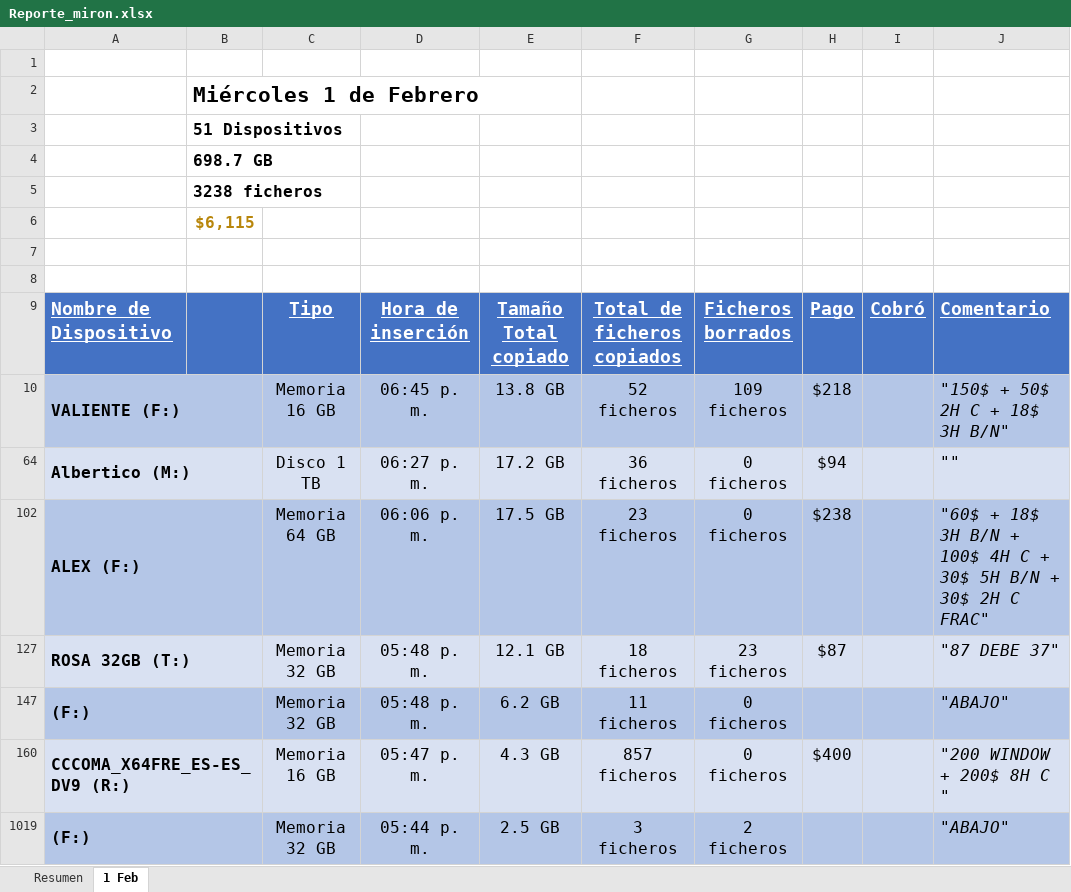
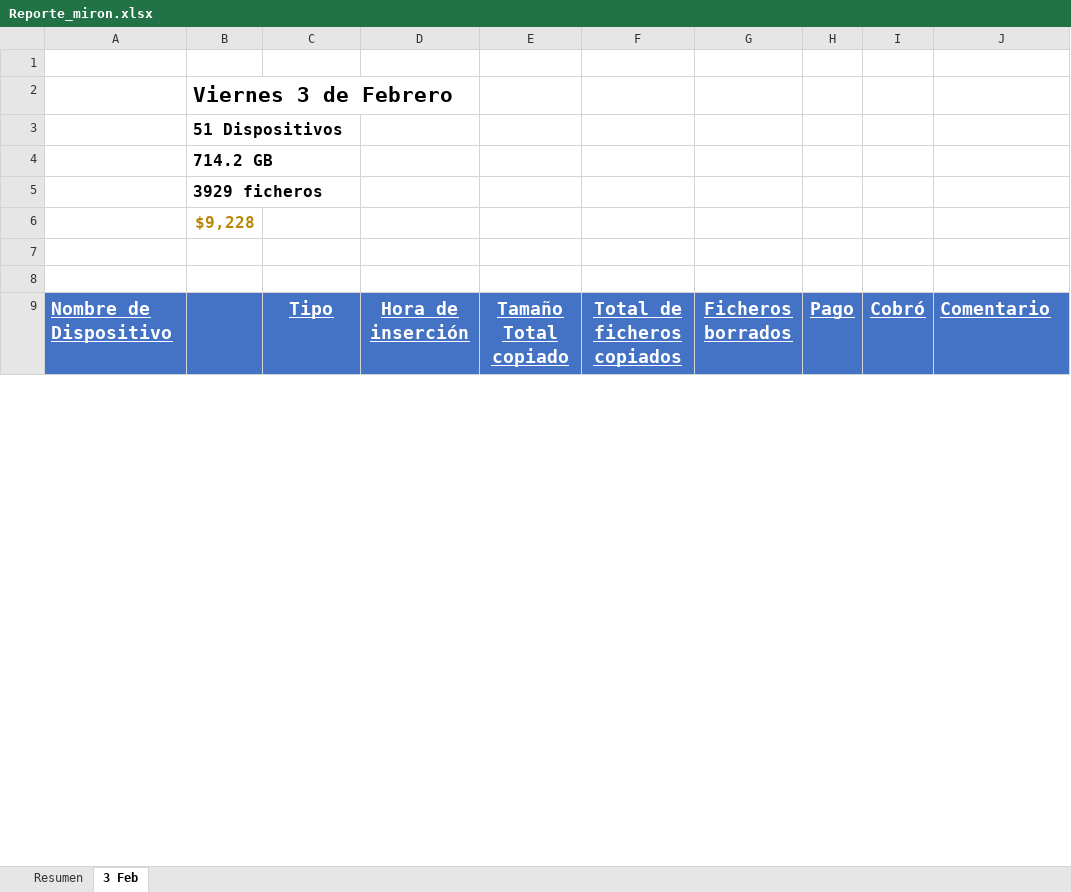
Before and after one commit to TinoMaster/api-local, an Excel workbook: uploads/Reporte_miron.xlsx, sheet 3 Feb, drawn as a sheet; only a part is shown; values as stored, in another font and other column widths than the file's, no borders; removed rows and columns are numbered as before the commit, all else as after; the diff covers the shown part only; the diff names each change by its address in the sheet, - before the commit and + after, or states it on an @@ line.

```diff
--- a/uploads/Reporte_miron.xlsx (sheet 3 Feb)
+++ b/uploads/Reporte_miron.xlsx (sheet 3 Feb)
-sheet tab: 1 Feb
+sheet tab: 3 Feb
-B2: Miércoles 1 de Febrero
+B2: Viernes 3 de Febrero
-B4: 698.7 GB
+B4: 714.2 GB
-B5: 3238 ficheros
+B5: 3929 ficheros
-B6: $6,115
+B6: $9,228
-row 10: VALIENTE (F:) |  | Memoria 16 GB | 06:45 p. m. | 13.8 GB | 52 ficheros | 109 ficheros | $218 |  | "150$ + 50$ 2H C + 18$ 3H B/N"
-row 64: Albertico (M:) |  | Disco 1 TB | 06:27 p. m. | 17.2 GB | 36 ficheros | 0 ficheros | $94 |  | ""
-row 102: ALEX (F:) |  | Memoria 64 GB | 06:06 p. m. | 17.5 GB | 23 ficheros | 0 ficheros | $238 |  | "60$ + 18$ 3H B/N + 100$ 4H C + 30$ 5H B/N + 30$ 2H C FRAC"
-row 127: ROSA 32GB (T:) |  | Memoria 32 GB | 05:48 p. m. | 12.1 GB | 18 ficheros | 23 ficheros | $87 |  | "87 DEBE 37"
-row 147: (F:) |  | Memoria 32 GB | 05:48 p. m. | 6.2 GB | 11 ficheros | 0 ficheros |  |  | "ABAJO"
-row 160: CCCOMA_X64FRE_ES-ES_DV9 (R:) |  | Memoria 16 GB | 05:47 p. m. | 4.3 GB | 857 ficheros | 0 ficheros | $400 |  | "200 WINDOW + 200$ 8H C "
-row 1019: (F:) |  | Memoria 32 GB | 05:44 p. m. | 2.5 GB | 3 ficheros | 2 ficheros |  |  | "ABAJO"
```
Also changed, not shown: 43 added rows, 40 removed rows, 80 edited cells and cell formats elsewhere in this sheet, sheet Resumen, hidden cells, 7 other files.
